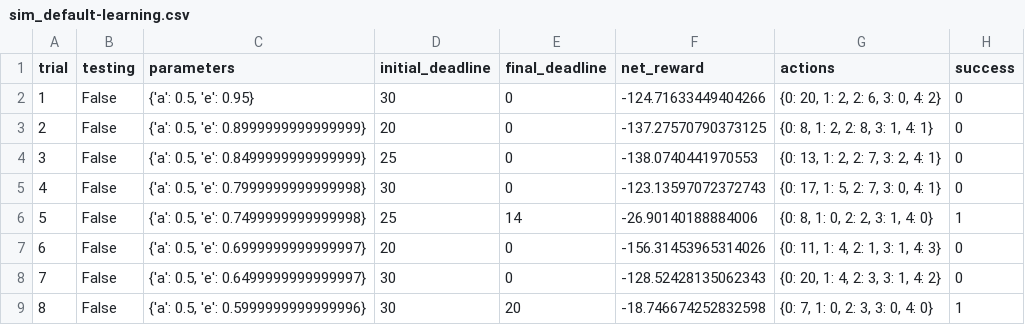
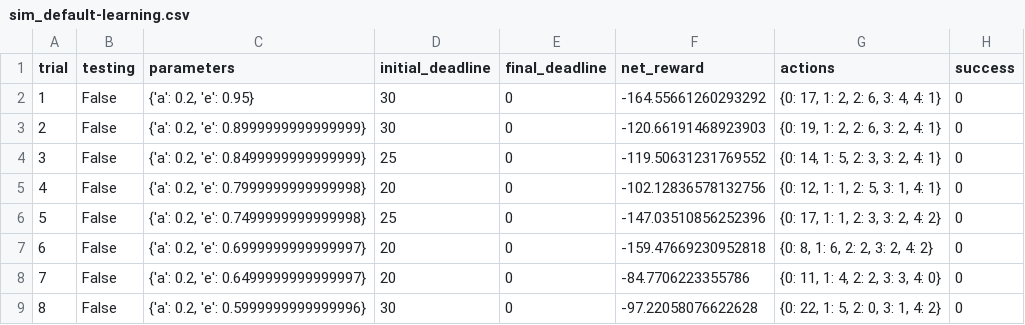
Before and after one commit to EvanFarnsworth/machine-learning, a CSV file: projects/smartcab/submittals/logs/sim_default-learning.csv, drawn as a sheet; only a part is shown; the diff covers the shown part only.

Commit message:
ver 2 smartcab submitted

```diff
--- a/projects/smartcab/submittals/logs/sim_default-learning.csv
+++ b/projects/smartcab/submittals/logs/sim_default-learning.csv
@@ -1,9 +1,9 @@
 trial,testing,parameters,initial_deadline,final_deadline,net_reward,actions,success
-1,False,"{'a': 0.5, 'e': 0.95}",30,0,-124.71633449404266,"{0: 20, 1: 2, 2: 6, 3: 0, 4: 2}",0
-2,False,"{'a': 0.5, 'e': 0.8999999999999999}",20,0,-137.27570790373125,"{0: 8, 1: 2, 2: 8, 3: 1, 4: 1}",0
-3,False,"{'a': 0.5, 'e': 0.8499999999999999}",25,0,-138.0740441970553,"{0: 13, 1: 2, 2: 7, 3: 2, 4: 1}",0
-4,False,"{'a': 0.5, 'e': 0.7999999999999998}",30,0,-123.13597072372743,"{0: 17, 1: 5, 2: 7, 3: 0, 4: 1}",0
-5,False,"{'a': 0.5, 'e': 0.7499999999999998}",25,14,-26.90140188884006,"{0: 8, 1: 0, 2: 2, 3: 1, 4: 0}",1
-6,False,"{'a': 0.5, 'e': 0.6999999999999997}",20,0,-156.31453965314026,"{0: 11, 1: 4, 2: 1, 3: 1, 4: 3}",0
-7,False,"{'a': 0.5, 'e': 0.6499999999999997}",30,0,-128.52428135062343,"{0: 20, 1: 4, 2: 3, 3: 1, 4: 2}",0
-8,False,"{'a': 0.5, 'e': 0.5999999999999996}",30,20,-18.746674252832598,"{0: 7, 1: 0, 2: 3, 3: 0, 4: 0}",1
+1,False,"{'a': 0.2, 'e': 0.95}",30,0,-164.55661260293292,"{0: 17, 1: 2, 2: 6, 3: 4, 4: 1}",0
+2,False,"{'a': 0.2, 'e': 0.8999999999999999}",30,0,-120.66191468923903,"{0: 19, 1: 2, 2: 6, 3: 2, 4: 1}",0
+3,False,"{'a': 0.2, 'e': 0.8499999999999999}",25,0,-119.50631231769552,"{0: 14, 1: 5, 2: 3, 3: 2, 4: 1}",0
+4,False,"{'a': 0.2, 'e': 0.7999999999999998}",20,0,-102.12836578132756,"{0: 12, 1: 1, 2: 5, 3: 1, 4: 1}",0
+5,False,"{'a': 0.2, 'e': 0.7499999999999998}",25,0,-147.03510856252396,"{0: 17, 1: 1, 2: 3, 3: 2, 4: 2}",0
+6,False,"{'a': 0.2, 'e': 0.6999999999999997}",20,0,-159.47669230952818,"{0: 8, 1: 6, 2: 2, 3: 2, 4: 2}",0
+7,False,"{'a': 0.2, 'e': 0.6499999999999997}",20,0,-84.7706223355786,"{0: 11, 1: 4, 2: 2, 3: 3, 4: 0}",0
+8,False,"{'a': 0.2, 'e': 0.5999999999999996}",30,0,-97.22058076622628,"{0: 22, 1: 5, 2: 0, 3: 1, 4: 2}",0
```
Also changed, not shown: 110 edited cells elsewhere in this file, 13 other files.
